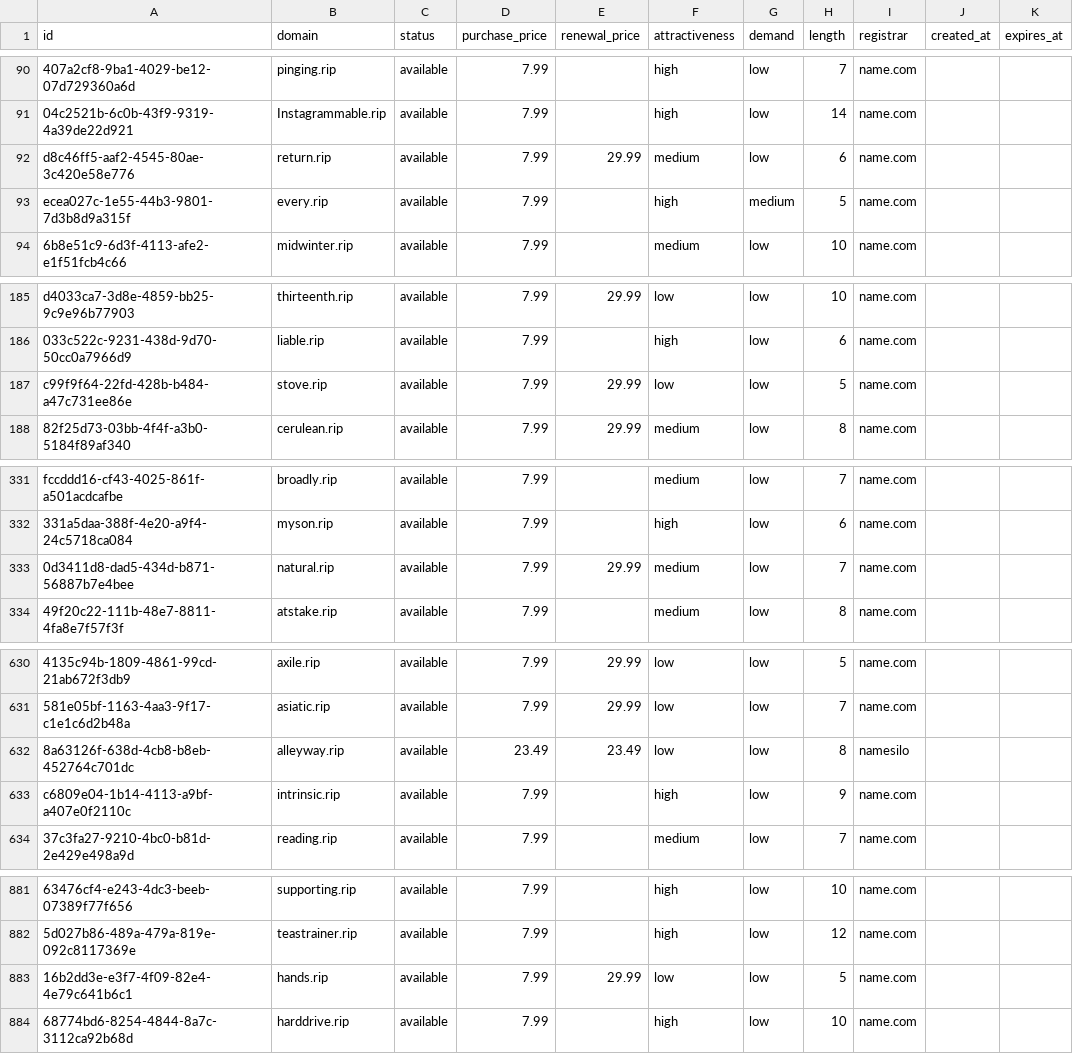
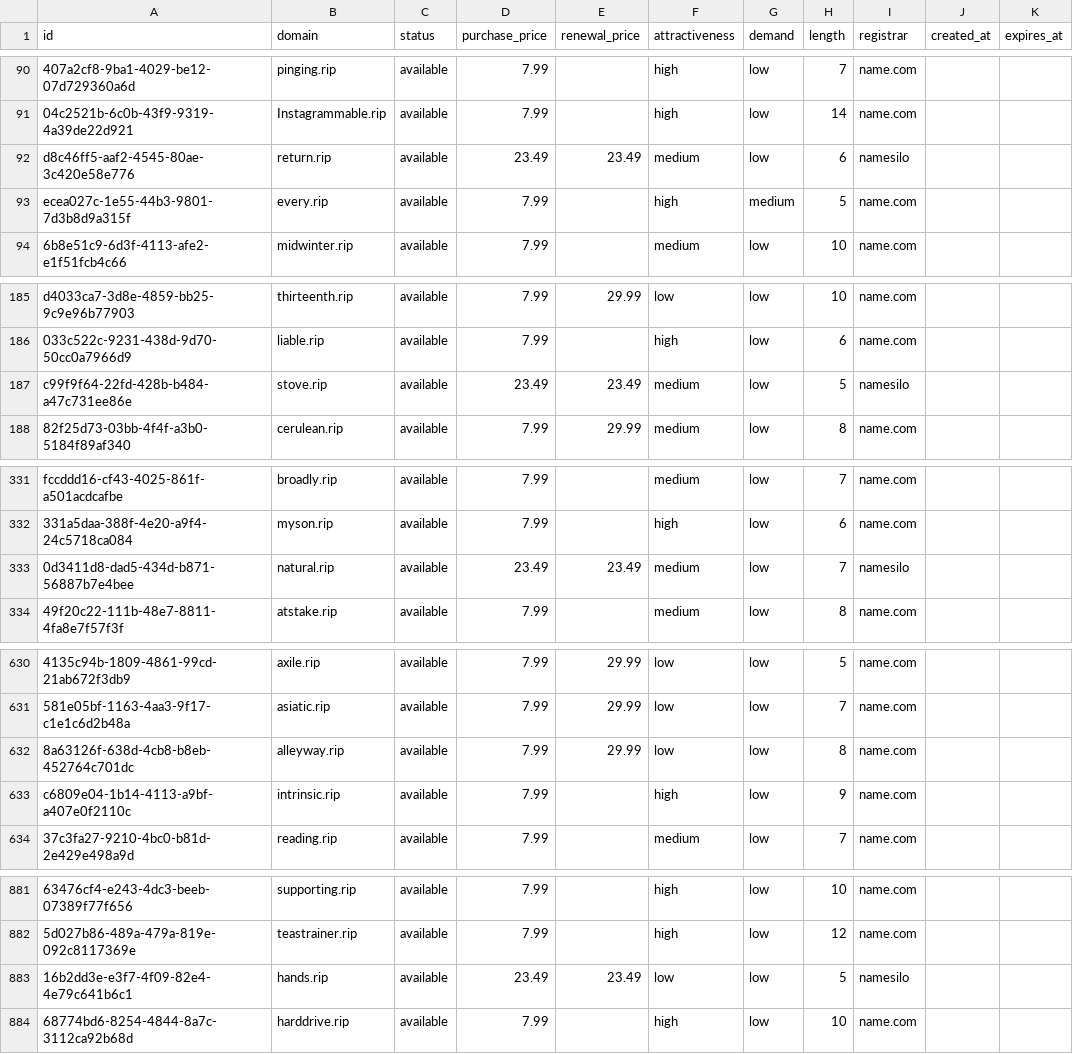
Before and after one commit to UniqueDomains/rip-oneword-domains, a CSV file: rip.csv, drawn as a sheet; only a part is shown, gaps mark what is left out; the diff covers the shown part only; the diff names each change by its address in the sheet, - before the commit and + after, or states it on an @@ line.

Commit message:
Domains update

```diff
--- a/rip.csv
+++ b/rip.csv
-D92 (purchase_price): 7.99
+D92 (purchase_price): 23.49
-E92 (renewal_price): 29.99
+E92 (renewal_price): 23.49
-I92 (registrar): name.com
+I92 (registrar): namesilo
-D187 (purchase_price): 7.99
+D187 (purchase_price): 23.49
-E187 (renewal_price): 29.99
+E187 (renewal_price): 23.49
-F187 (attractiveness): low
+F187 (attractiveness): medium
-I187 (registrar): name.com
+I187 (registrar): namesilo
-D333 (purchase_price): 7.99
+D333 (purchase_price): 23.49
-E333 (renewal_price): 29.99
+E333 (renewal_price): 23.49
-I333 (registrar): name.com
+I333 (registrar): namesilo
-D632 (purchase_price): 23.49
+D632 (purchase_price): 7.99
-E632 (renewal_price): 23.49
+E632 (renewal_price): 29.99
-I632 (registrar): namesilo
+I632 (registrar): name.com
-D883 (purchase_price): 7.99
+D883 (purchase_price): 23.49
-E883 (renewal_price): 29.99
+E883 (renewal_price): 23.49
-I883 (registrar): name.com
+I883 (registrar): namesilo
```
Also changed, not shown: 1 edited cell elsewhere in this file, 4 other files.
